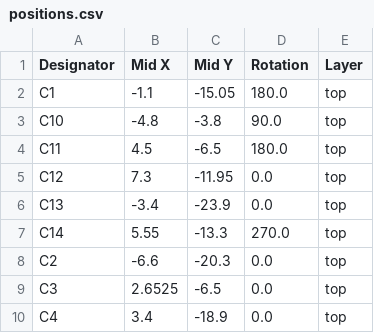
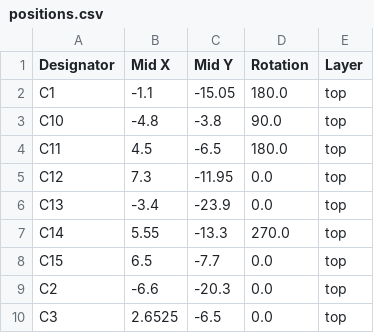
Before and after one commit to CentyLab/RotoPD_Pro, a CSV file: Production/positions.csv, drawn as a sheet; only a part is shown; the shorter side is filled out with more unchanged rows; the diff names each change by its address in the sheet, - before the commit and + after, or states it on an @@ line.

```diff
--- a/Production/positions.csv
+++ b/Production/positions.csv
+row 8: C15 | 6.5 | -7.7 | 0.0 | top
```
Also changed, not shown: Production/bom.csv, 11 other files.
